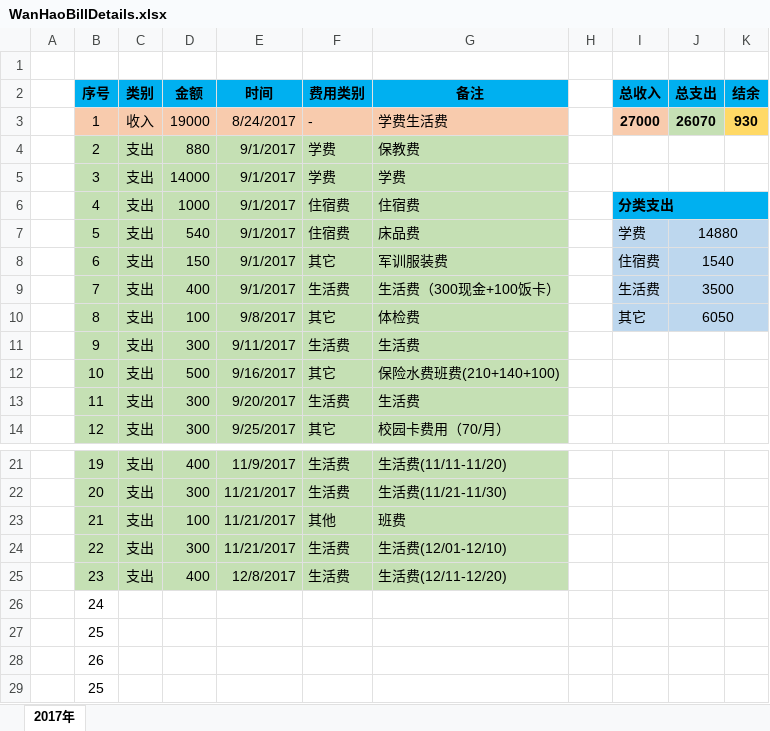
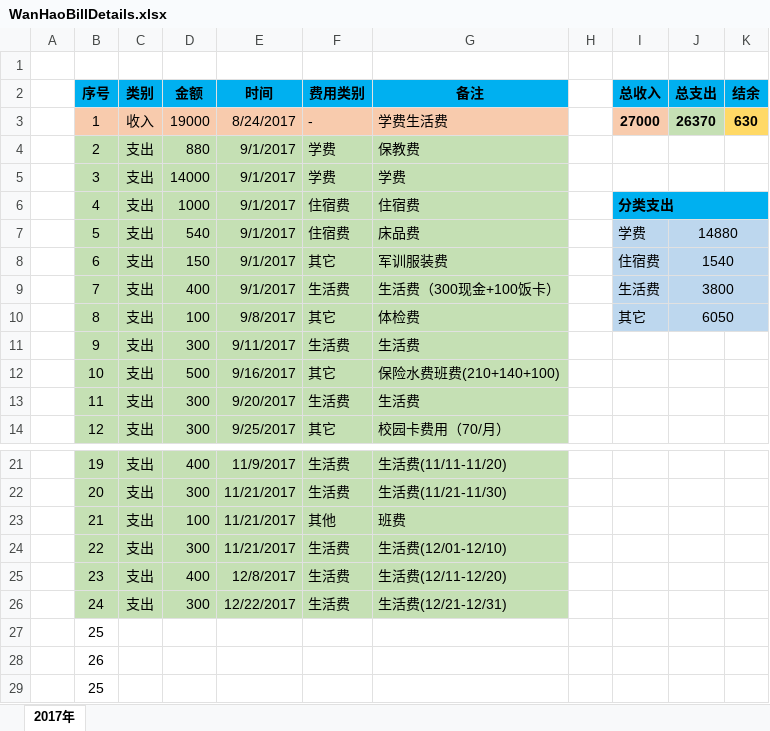
Before and after one commit to Wongfu/WanhaoBillDetails, an Excel workbook: WanHaoBillDetails.xlsx, sheet 2017年, drawn as a sheet; only a part is shown, gaps mark what is left out; values as stored, in another font and other column widths than the file's, no borders; the diff names each change by its address in the sheet, - before the commit and + after, or states it on an @@ line.

Commit message:
Update on 2017-12-22, 支出生活费300

```diff
--- a/WanHaoBillDetails.xlsx (sheet 2017年)
+++ b/WanHaoBillDetails.xlsx (sheet 2017年)
-J3 (总支出): 26070
+J3 (总支出): 26370
-K3 (结余): 930
+K3 (结余): 630
-J9 (总支出): 3500
+J9 (总支出): 3800
-B26:G26 fill: none
+B26:G26 fill: #C5E0B4
-C26 (类别): (empty)
+C26 (类别): 支出
-D26 (金额): (empty)
+D26 (金额): 300
-E26 (时间): (empty)
+E26 (时间): 12/22/2017
-F26 (费用类别): (empty)
+F26 (费用类别): 生活费
-G26 (备注): (empty)
+G26 (备注): 生活费(12/21-12/31)
```
